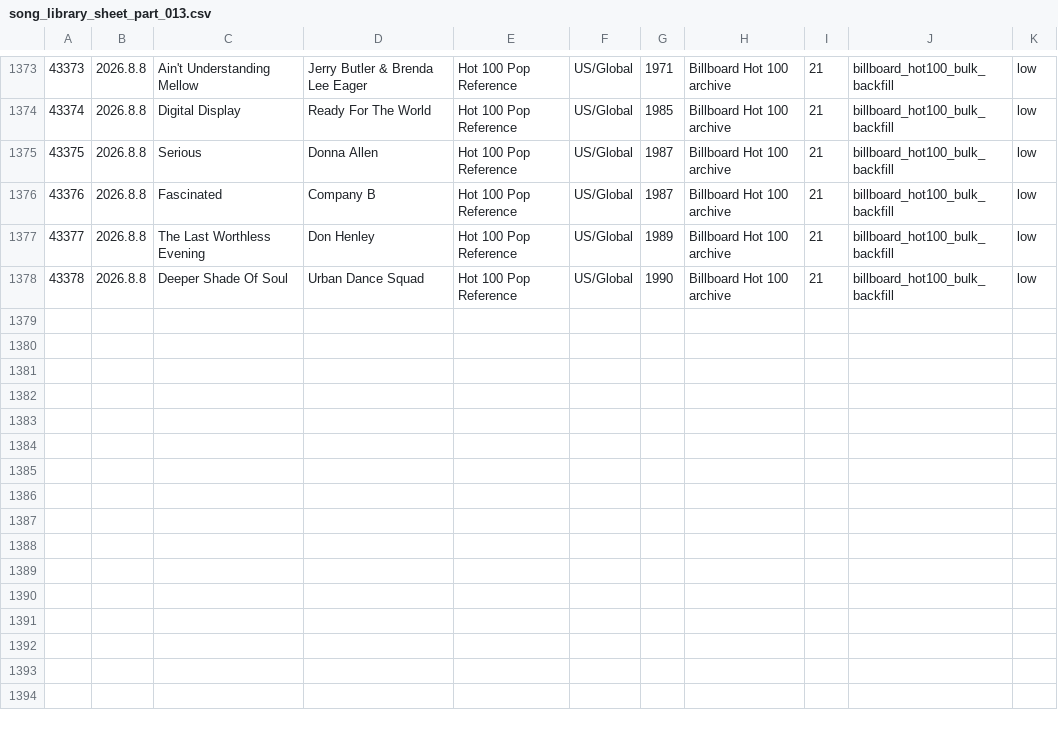
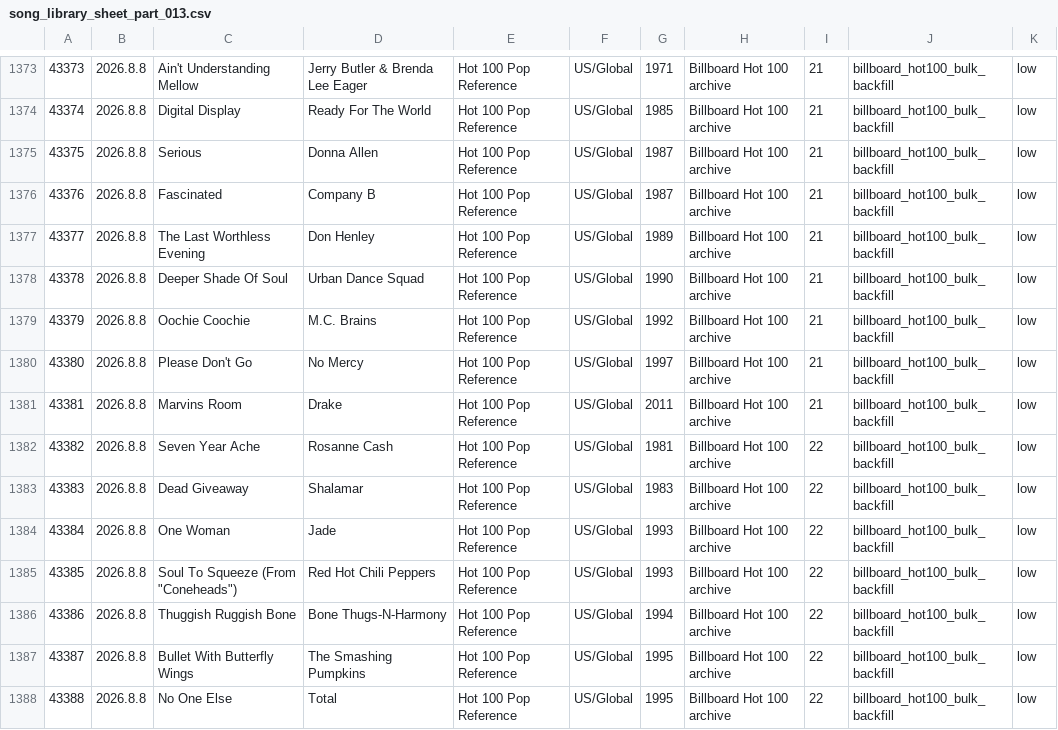
Before and after one commit to AhnYoungseok/producing, a CSV file: cloud_ledger/sheet_chunks/song_library_sheet_part_013.csv, drawn as a sheet; only a part is shown, gaps mark what is left out.

```diff
--- a/cloud_ledger/sheet_chunks/song_library_sheet_part_013.csv
+++ b/cloud_ledger/sheet_chunks/song_library_sheet_part_013.csv
@@ -1378 +1378,11 @@
 43378,2026.8.8,Deeper Shade Of Soul,Urban Dance Squad,Hot 100 Pop Reference,US/Global,1990,Billboard Hot 100 archive,21,billboard_hot100_bulk_backfill,low
+43379,2026.8.8,Oochie Coochie,M.C. Brains,Hot 100 Pop Reference,US/Global,1992,Billboard Hot 100 archive,21,billboard_hot100_bulk_backfill,low
+43380,2026.8.8,Please Don't Go,No Mercy,Hot 100 Pop Reference,US/Global,1997,Billboard Hot 100 archive,21,billboard_hot100_bulk_backfill,low
+43381,2026.8.8,Marvins Room,Drake,Hot 100 Pop Reference,US/Global,2011,Billboard Hot 100 archive,21,billboard_hot100_bulk_backfill,low
+43382,2026.8.8,Seven Year Ache,Rosanne Cash,Hot 100 Pop Reference,US/Global,1981,Billboard Hot 100 archive,22,billboard_hot100_bulk_backfill,low
+43383,2026.8.8,Dead Giveaway,Shalamar,Hot 100 Pop Reference,US/Global,1983,Billboard Hot 100 archive,22,billboard_hot100_bulk_backfill,low
+43384,2026.8.8,One Woman,Jade,Hot 100 Pop Reference,US/Global,1993,Billboard Hot 100 archive,22,billboard_hot100_bulk_backfill,low
+43385,2026.8.8,"Soul To Squeeze (From ""Coneheads"")",Red Hot Chili Peppers,Hot 100 Pop Reference,US/Global,1993,Billboard Hot 100 archive,22,billboard_hot100_bulk_backfill,low
+43386,2026.8.8,Thuggish Ruggish Bone,Bone Thugs-N-Harmony,Hot 100 Pop Reference,US/Global,1994,Billboard Hot 100 archive,22,billboard_hot100_bulk_backfill,low
+43387,2026.8.8,Bullet With Butterfly Wings,The Smashing Pumpkins,Hot 100 Pop Reference,US/Global,1995,Billboard Hot 100 archive,22,billboard_hot100_bulk_backfill,low
+43388,2026.8.8,No One Else,Total,Hot 100 Pop Reference,US/Global,1995,Billboard Hot 100 archive,22,billboard_hot100_bulk_backfill,low
```
Also changed, not shown: cloud_ledger/sheet_chunks/summary_sheet.csv, cloud_ledger/summary.csv, 1 other file.
